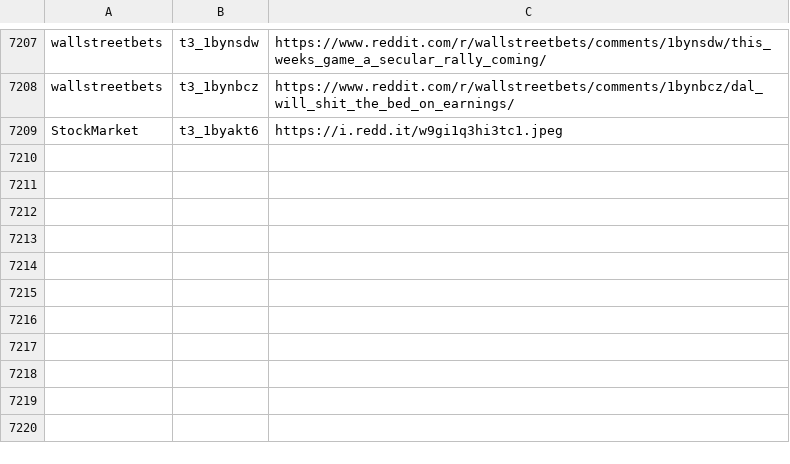
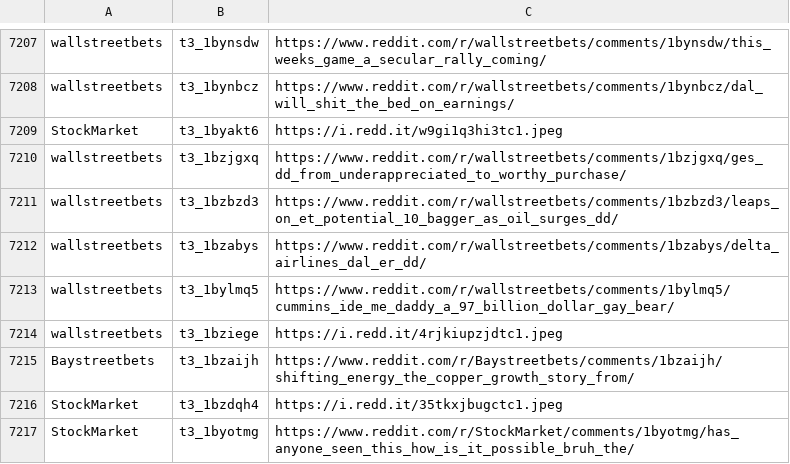
Before and after one commit to dli-invest/finreddit, a CSV file: internal/stocks_sr.csv, drawn as a sheet; only a part is shown, gaps mark what is left out; the diff names each change by its address in the sheet, - before the commit and + after, or states it on an @@ line.

```diff
--- a/internal/stocks_sr.csv
+++ b/internal/stocks_sr.csv
+row 7210: wallstreetbets | t3_1bzjgxq | https://www.reddit.com/r/wallstreetbets/comments/1bzjgxq/ges_dd_from_underappreciated_to_worthy_purchase/
+row 7211: wallstreetbets | t3_1bzbzd3 | https://www.reddit.com/r/wallstreetbets/comments/1bzbzd3/leaps_on_et_potential_10_bagger_as_oil_surges_dd/
+row 7212: wallstreetbets | t3_1bzabys | https://www.reddit.com/r/wallstreetbets/comments/1bzabys/delta_airlines_dal_er_dd/
+row 7213: wallstreetbets | t3_1bylmq5 | https://www.reddit.com/r/wallstreetbets/comments/1bylmq5/cummins_ide_me_daddy_a_97_billion_dollar_gay_bear/
+row 7214: wallstreetbets | t3_1bziege | https://i.redd.it/4rjkiupzjdtc1.jpeg
+row 7215: Baystreetbets | t3_1bzaijh | https://www.reddit.com/r/Baystreetbets/comments/1bzaijh/shifting_energy_the_copper_growth_story_from/
+row 7216: StockMarket | t3_1bzdqh4 | https://i.redd.it/35tkxjbugctc1.jpeg
+row 7217: StockMarket | t3_1byotmg | https://www.reddit.com/r/StockMarket/comments/1byotmg/has_anyone_seen_this_how_is_it_possible_bruh_the/
```
